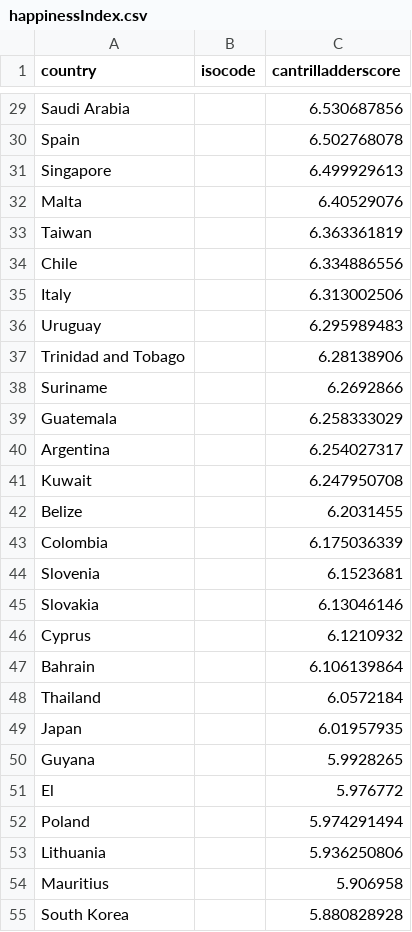
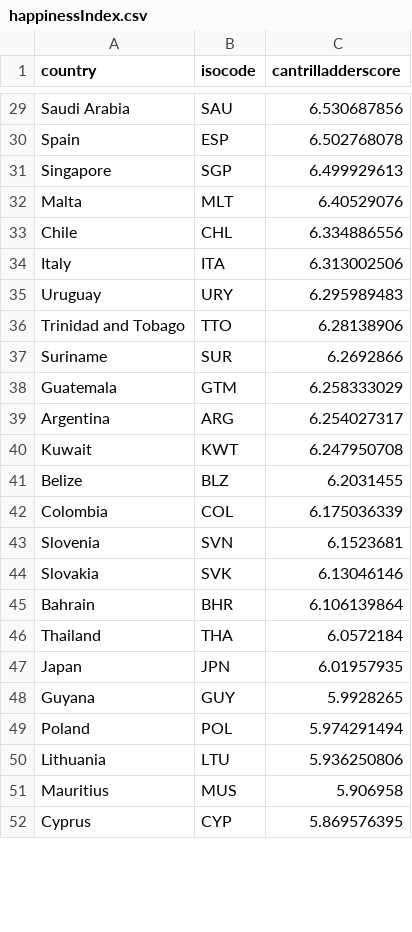
Before and after one commit to aashimaparvathi/F21DV_CW2, a CSV file: data/happinessIndex.csv, drawn as a sheet; only a part is shown, gaps mark what is left out; removed rows and columns are numbered as before the commit, all else as after; the diff covers the shown part only; the diff names each change by its address in the sheet, - before the commit and + after, or states it on an @@ line.

```diff
--- a/data/happinessIndex.csv
+++ b/data/happinessIndex.csv
-B29 (isocode): (empty)
+B29 (isocode): SAU
-B30 (isocode): (empty)
+B30 (isocode): ESP
-B31 (isocode): (empty)
+B31 (isocode): SGP
-B32 (isocode): (empty)
+B32 (isocode): MLT
-row 33: Taiwan |  | 6.363361819
-B33 (isocode): (empty)
+B33 (isocode): CHL
-B34 (isocode): (empty)
+B34 (isocode): ITA
-B35 (isocode): (empty)
+B35 (isocode): URY
-B36 (isocode): (empty)
+B36 (isocode): TTO
-B37 (isocode): (empty)
+B37 (isocode): SUR
-B38 (isocode): (empty)
+B38 (isocode): GTM
-B39 (isocode): (empty)
+B39 (isocode): ARG
-B40 (isocode): (empty)
+B40 (isocode): KWT
-B41 (isocode): (empty)
+B41 (isocode): BLZ
-B42 (isocode): (empty)
+B42 (isocode): COL
-B43 (isocode): (empty)
+B43 (isocode): SVN
-B44 (isocode): (empty)
+B44 (isocode): SVK
-row 46: Cyprus |  | 6.1210932
-B45 (isocode): (empty)
+B45 (isocode): BHR
-B46 (isocode): (empty)
+B46 (isocode): THA
-B47 (isocode): (empty)
+B47 (isocode): JPN
-B48 (isocode): (empty)
+B48 (isocode): GUY
-row 51: El |  | 5.976772
-B49 (isocode): (empty)
+B49 (isocode): POL
-B50 (isocode): (empty)
+B50 (isocode): LTU
-B51 (isocode): (empty)
+B51 (isocode): MUS
-row 55: South Korea |  | 5.880828928
+row 52: Cyprus | CYP | 5.869576395
```
Also changed, not shown: 17 removed rows and 121 edited cells elsewhere in this file, data/laborProductivity.csv, data/totalLeisure.csv, 6 other files.
